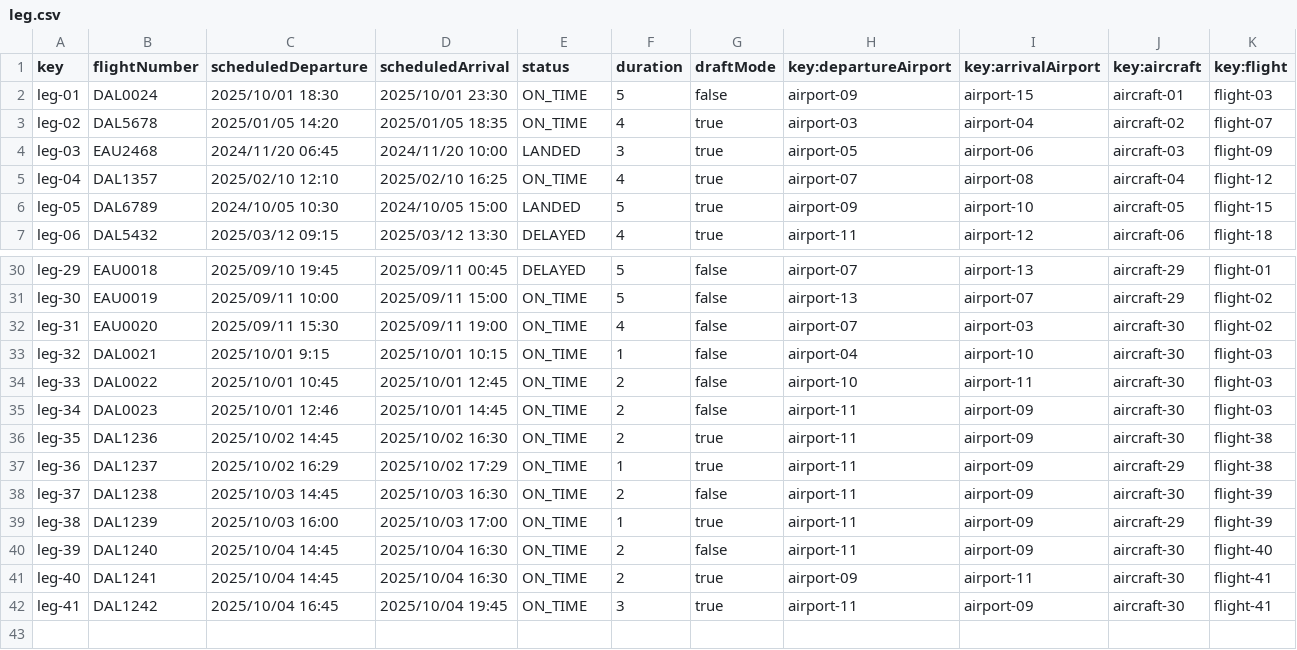
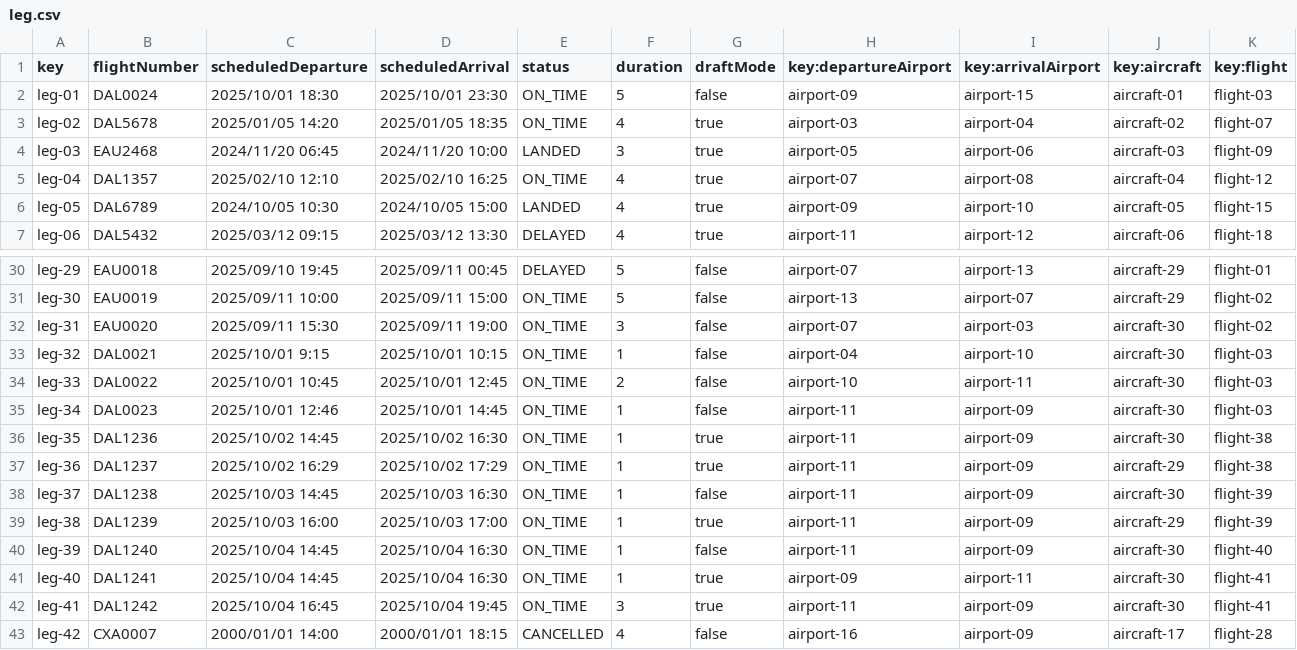
Before and after one commit to DP2-C1-027/AirNav-Logistics-C3, a CSV file: src/main/resources/WEB-INF/data/sample/leg.csv, drawn as a sheet; only a part is shown, gaps mark what is left out.

Commit message:
csv stuff

```diff
--- a/src/main/resources/WEB-INF/data/sample/leg.csv
+++ b/src/main/resources/WEB-INF/data/sample/leg.csv
@@ -5,3 +5,3 @@ leg-03,EAU2468,2024/11/20 06:45,2024/11/20 10:00,LANDED,3,true,airport-05,airpor
 leg-04,DAL1357,2025/02/10 12:10,2025/02/10 16:25,ON_TIME,4,true,airport-07,airport-08,aircraft-04,flight-12
-leg-05,DAL6789,2024/10/05 10:30,2024/10/05 15:00,LANDED,5,true,airport-09,airport-10,aircraft-05,flight-15
+leg-05,DAL6789,2024/10/05 10:30,2024/10/05 15:00,LANDED,4,true,airport-09,airport-10,aircraft-05,flight-15
 leg-06,DAL5432,2025/03/12 09:15,2025/03/12 13:30,DELAYED,4,true,airport-11,airport-12,aircraft-06,flight-18
@@ -31,12 +31,13 @@ leg-29,EAU0018,2025/09/10 19:45,2025/09/11 00:45,DELAYED,5,false,airport-07,airp
 leg-30,EAU0019,2025/09/11 10:00,2025/09/11 15:00,ON_TIME,5,false,airport-13,airport-07,aircraft-29,flight-02
-leg-31,EAU0020,2025/09/11 15:30,2025/09/11 19:00,ON_TIME,4,false,airport-07,airport-03,aircraft-30,flight-02
+leg-31,EAU0020,2025/09/11 15:30,2025/09/11 19:00,ON_TIME,3,false,airport-07,airport-03,aircraft-30,flight-02
 leg-32,DAL0021,2025/10/01 9:15,2025/10/01 10:15,ON_TIME,1,false,airport-04,airport-10,aircraft-30,flight-03
 leg-33,DAL0022,2025/10/01 10:45,2025/10/01 12:45,ON_TIME,2,false,airport-10,airport-11,aircraft-30,flight-03
-leg-34,DAL0023,2025/10/01 12:46,2025/10/01 14:45,ON_TIME,2,false,airport-11,airport-09,aircraft-30,flight-03
-leg-35,DAL1236,2025/10/02 14:45,2025/10/02 16:30,ON_TIME,2,true,airport-11,airport-09,aircraft-30,flight-38
+leg-34,DAL0023,2025/10/01 12:46,2025/10/01 14:45,ON_TIME,1,false,airport-11,airport-09,aircraft-30,flight-03
+leg-35,DAL1236,2025/10/02 14:45,2025/10/02 16:30,ON_TIME,1,true,airport-11,airport-09,aircraft-30,flight-38
 leg-36,DAL1237,2025/10/02 16:29,2025/10/02 17:29,ON_TIME,1,true,airport-11,airport-09,aircraft-29,flight-38
-leg-37,DAL1238,2025/10/03 14:45,2025/10/03 16:30,ON_TIME,2,false,airport-11,airport-09,aircraft-30,flight-39
+leg-37,DAL1238,2025/10/03 14:45,2025/10/03 16:30,ON_TIME,1,false,airport-11,airport-09,aircraft-30,flight-39
 leg-38,DAL1239,2025/10/03 16:00,2025/10/03 17:00,ON_TIME,1,true,airport-11,airport-09,aircraft-29,flight-39
-leg-39,DAL1240,2025/10/04 14:45,2025/10/04 16:30,ON_TIME,2,false,airport-11,airport-09,aircraft-30,flight-40
-leg-40,DAL1241,2025/10/04 14:45,2025/10/04 16:30,ON_TIME,2,true,airport-09,airport-11,aircraft-30,flight-41
+leg-39,DAL1240,2025/10/04 14:45,2025/10/04 16:30,ON_TIME,1,false,airport-11,airport-09,aircraft-30,flight-40
+leg-40,DAL1241,2025/10/04 14:45,2025/10/04 16:30,ON_TIME,1,true,airport-09,airport-11,aircraft-30,flight-41
 leg-41,DAL1242,2025/10/04 16:45,2025/10/04 19:45,ON_TIME,3,true,airport-11,airport-09,aircraft-30,flight-41
+leg-42,CXA0007,2000/01/01 14:00,2000/01/01 18:15,CANCELLED,4,false,airport-16,airport-09,aircraft-17,flight-28
```
